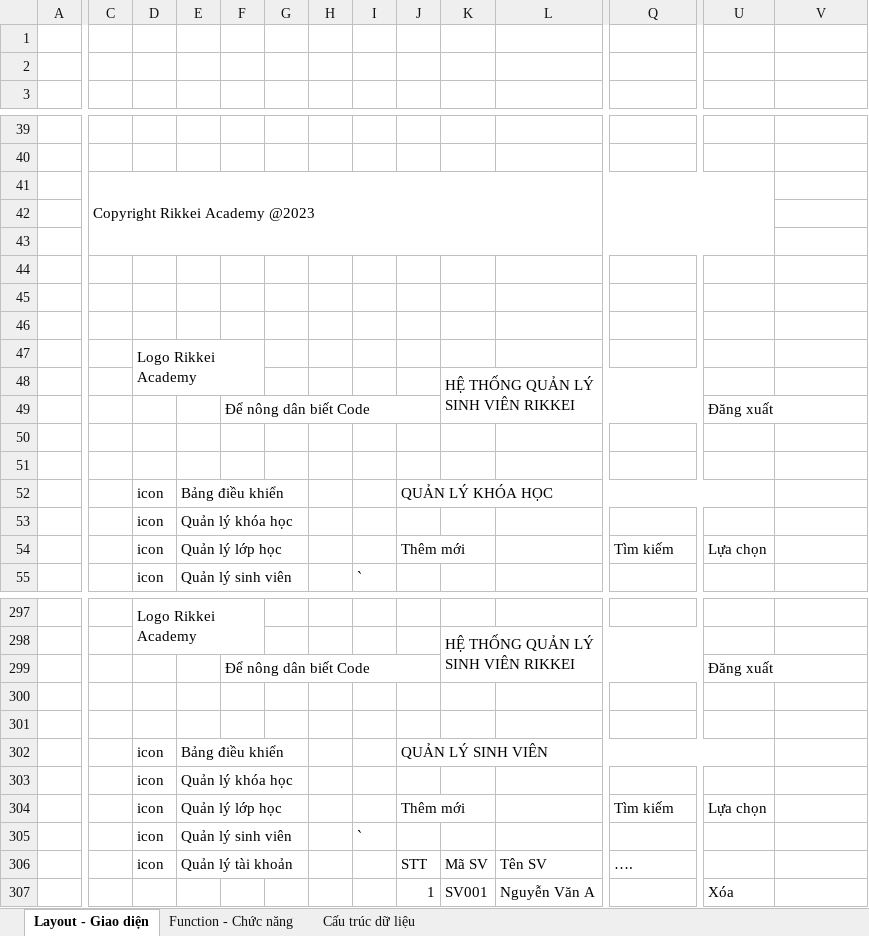
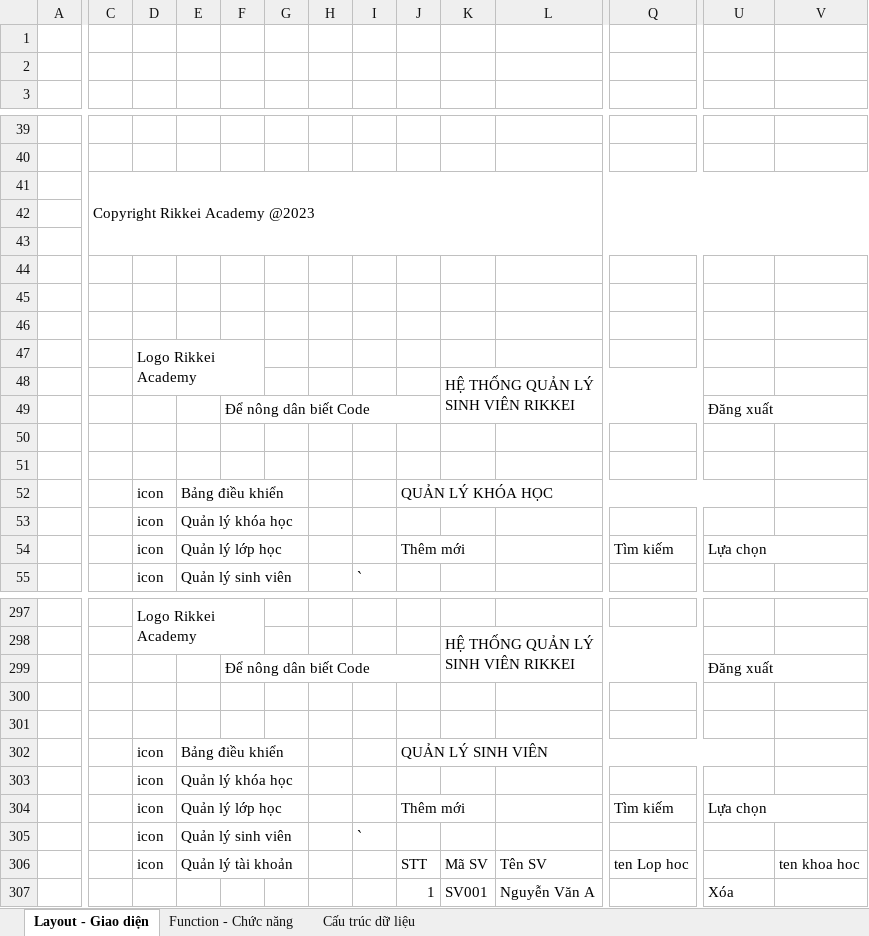
Before and after one commit to NgocThu210496/probject01, an Excel workbook: Project-Layout (3).xlsx, sheet Layout - Giao diện, drawn as a sheet; only a part is shown, gaps mark what is left out; values as stored, in another font and other column widths than the file's, no cell formats; the diff covers the shown part only; the diff names each change by its address in the sheet, - before the commit and + after, or states it on an @@ line.

```diff
--- a/Project-Layout (3).xlsx (sheet Layout - Giao diện)
+++ b/Project-Layout (3).xlsx (sheet Layout - Giao diện)
-C41:U43 merged
+C41:V43 merged
+U49:V49 merged
+U54:V54 merged
+U299:V299 merged
+U304:V304 merged
-Q306: ….
+Q306: ten Lop hoc
-V306: (empty)
+V306: ten khoa hoc
```
Also changed, not shown: merged cells elsewhere in this sheet, cell formats, 6 other files.
